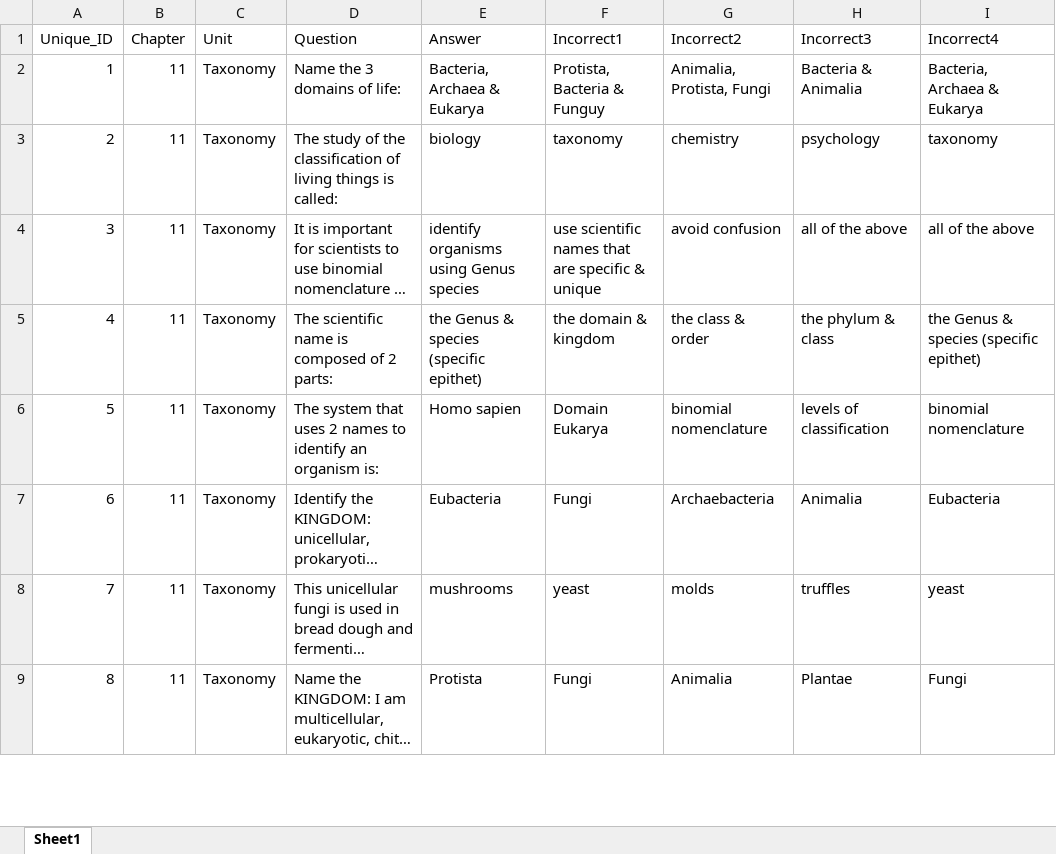
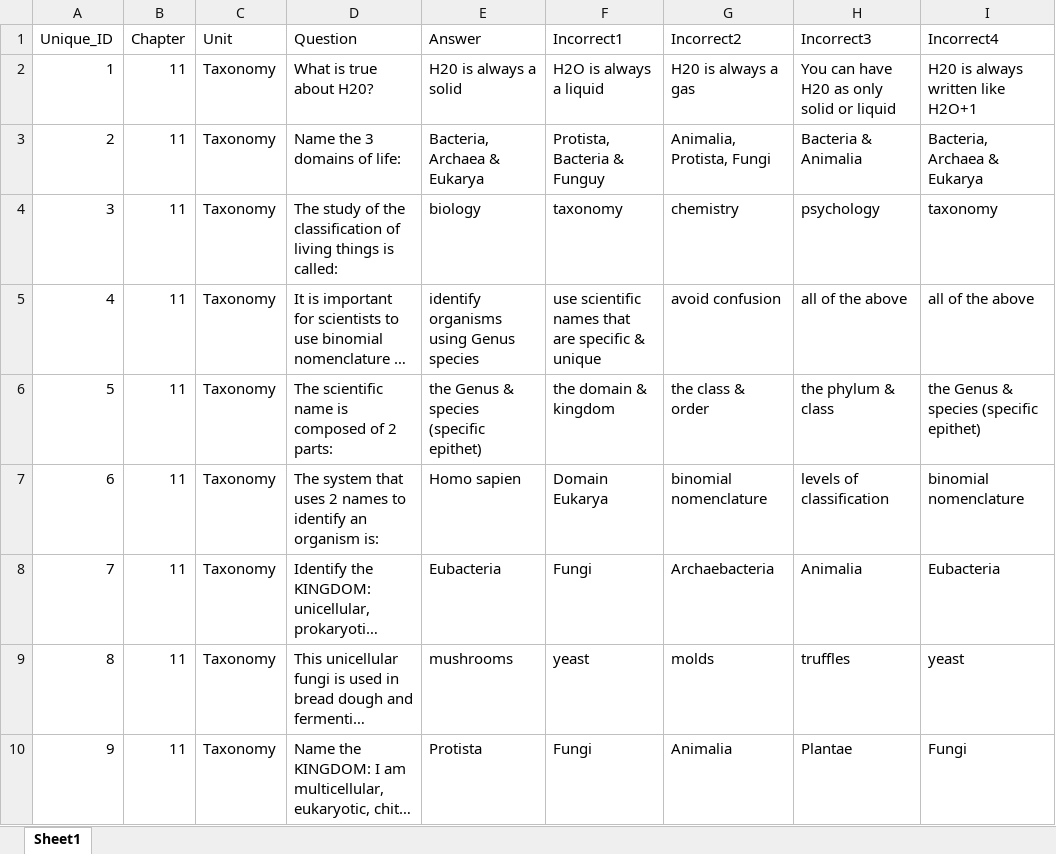
Before and after one commit to thomaskellough/Personal-Projects, an Excel workbook: test_generator/sample_test_bank.xlsx, sheet Sheet1, drawn as a sheet; only a part is shown; long unchanged cells end in …; values as stored, in another font and other column widths than the file's, no borders; addresses are those after the commit; the diff names each change by its address in the sheet, - before the commit and + after, or states it on an @@ line.

```diff
--- a/test_generator/sample_test_bank.xlsx (sheet Sheet1)
+++ b/test_generator/sample_test_bank.xlsx (sheet Sheet1)
+row 2: 1 | 11 | Taxonomy | What is true about H20? | H20 is always a solid | H2O is always a liquid | H20 is always a gas | You can have H20 as only solid or liquid | H20 is always written like H2O+1
@@ column A (Unique_ID) renumbered from row 3 down @@
```
Also changed, not shown: 1 other file.
